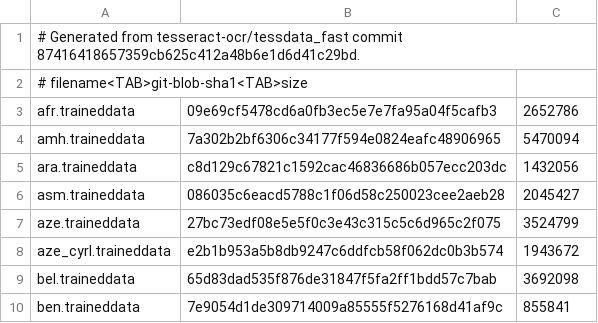
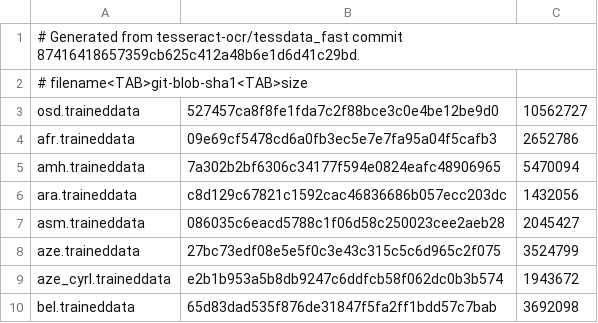
Before and after one commit to ShaftHQ/SHAFT_ENGINE, a TSV file: shaft-ocr/src/main/resources/com/shaft/ocr/internal/tessdata-fast-manifest.tsv, drawn as a sheet; only a part is shown; the shorter side is filled out with more unchanged rows; the diff names each change by its address in the sheet, - before the commit and + after, or states it on an @@ line.

```diff
--- a/shaft-ocr/src/main/resources/com/shaft/ocr/internal/tessdata-fast-manifest.tsv
+++ b/shaft-ocr/src/main/resources/com/shaft/ocr/internal/tessdata-fast-manifest.tsv
+row 3: osd.traineddata | 527457ca8f8fe1fda7c2f88bce3c0e4be12be9d0 | 10562727
```
Also changed, not shown: 33 other files.
